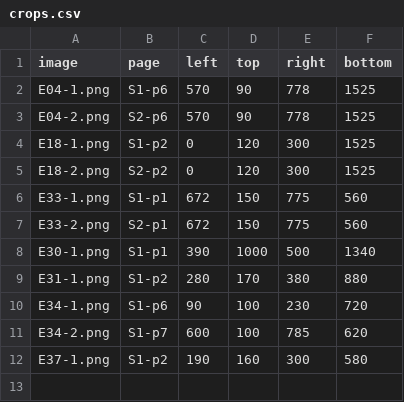
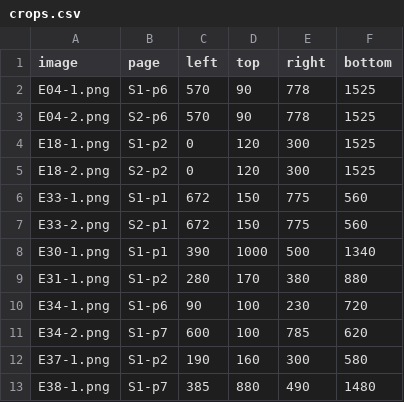
Before and after one commit to qtng/qatt-unicode, a CSV file: evidence/crops.csv, drawn as a sheet.

```diff
--- a/evidence/crops.csv
+++ b/evidence/crops.csv
@@ -12 +12,2 @@ E34-2.png,S1-p7,600,100,785,620
 E37-1.png,S1-p2,190,160,300,580
+E38-1.png,S1-p7,385,880,490,1480
```
Also changed, not shown: 4 other files.
